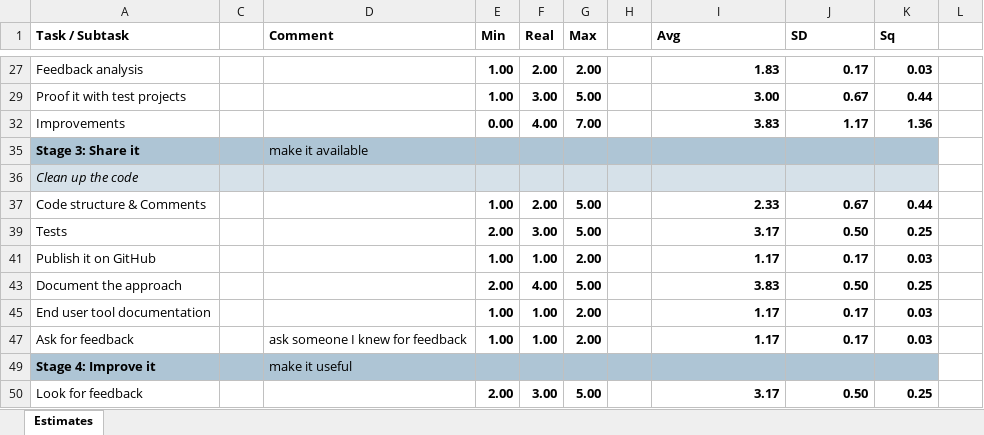
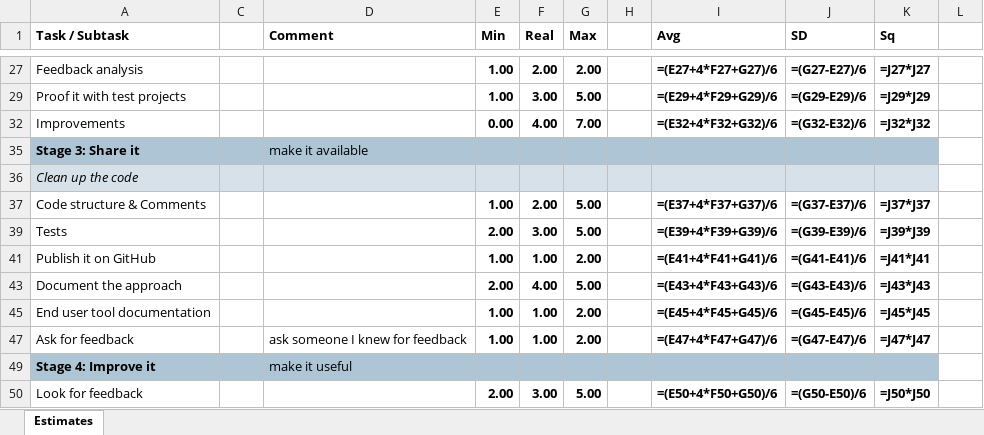
Before and after one commit to zhuj/estimation-tools, an Excel workbook: example/Estimation Tool.mm.p99.xlsx, sheet Estimates, drawn as a sheet; only a part is shown, gaps mark what is left out; values as stored, in another font and other column widths than the file's, no borders; formulas without a stored value are shown as written; charts and pictures not drawn; the diff covers the shown part only; the diff names each change by its address in the sheet, - before the commit and + after, or states it on an @@ line.

```diff
--- a/example/Estimation Tool.mm.p99.xlsx (sheet Estimates)
+++ b/example/Estimation Tool.mm.p99.xlsx (sheet Estimates)
-I27 (Avg): 1.83
+I27 (Avg): =(E27+4*F27+G27)/6
-J27 (SD): 0.17
+J27 (SD): =(G27-E27)/6
-K27 (Sq): 0.03
+K27 (Sq): =J27*J27
-I29 (Avg): 3.00
+I29 (Avg): =(E29+4*F29+G29)/6
-J29 (SD): 0.67
+J29 (SD): =(G29-E29)/6
-K29 (Sq): 0.44
+K29 (Sq): =J29*J29
-I32 (Avg): 3.83
+I32 (Avg): =(E32+4*F32+G32)/6
-J32 (SD): 1.17
+J32 (SD): =(G32-E32)/6
-K32 (Sq): 1.36
+K32 (Sq): =J32*J32
-I37 (Avg): 2.33
+I37 (Avg): =(E37+4*F37+G37)/6
-J37 (SD): 0.67
+J37 (SD): =(G37-E37)/6
-K37 (Sq): 0.44
+K37 (Sq): =J37*J37
-I39 (Avg): 3.17
+I39 (Avg): =(E39+4*F39+G39)/6
-J39 (SD): 0.50
+J39 (SD): =(G39-E39)/6
-K39 (Sq): 0.25
+K39 (Sq): =J39*J39
-I41 (Avg): 1.17
+I41 (Avg): =(E41+4*F41+G41)/6
-J41 (SD): 0.17
+J41 (SD): =(G41-E41)/6
-K41 (Sq): 0.03
+K41 (Sq): =J41*J41
-I43 (Avg): 3.83
+I43 (Avg): =(E43+4*F43+G43)/6
-J43 (SD): 0.50
+J43 (SD): =(G43-E43)/6
-K43 (Sq): 0.25
+K43 (Sq): =J43*J43
-I45 (Avg): 1.17
+I45 (Avg): =(E45+4*F45+G45)/6
-J45 (SD): 0.17
+J45 (SD): =(G45-E45)/6
-K45 (Sq): 0.03
+K45 (Sq): =J45*J45
-I47 (Avg): 1.17
+I47 (Avg): =(E47+4*F47+G47)/6
-J47 (SD): 0.17
+J47 (SD): =(G47-E47)/6
-K47 (Sq): 0.03
+K47 (Sq): =J47*J47
-I50 (Avg): 3.17
+I50 (Avg): =(E50+4*F50+G50)/6
-J50 (SD): 0.50
+J50 (SD): =(G50-E50)/6
-K50 (Sq): 0.25
+K50 (Sq): =J50*J50
```
Also changed, not shown: 56 edited cells elsewhere in this sheet, charts or pictures, example/Estimation Tool.mm.deep.xlsx, example/Estimation Tool.mm.f.xlsx, 13 other files.
